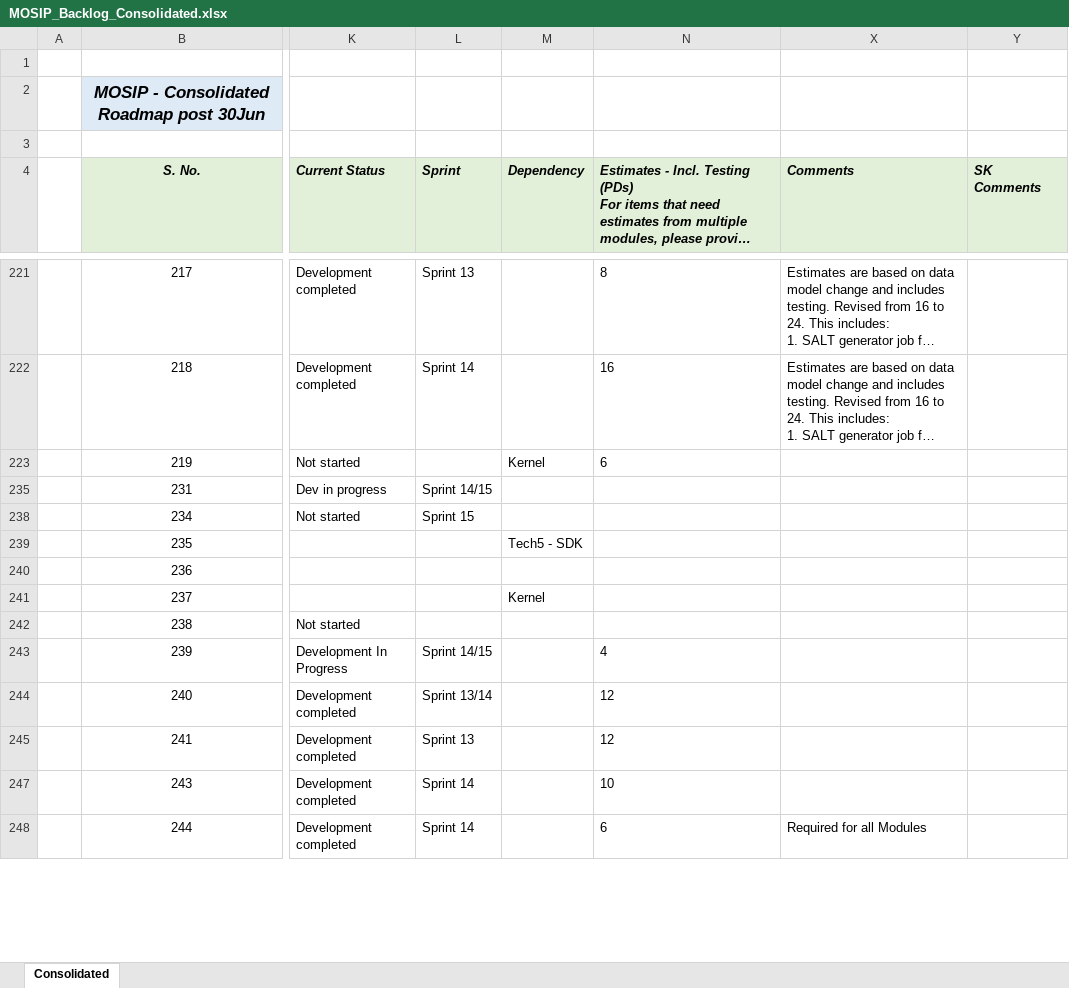
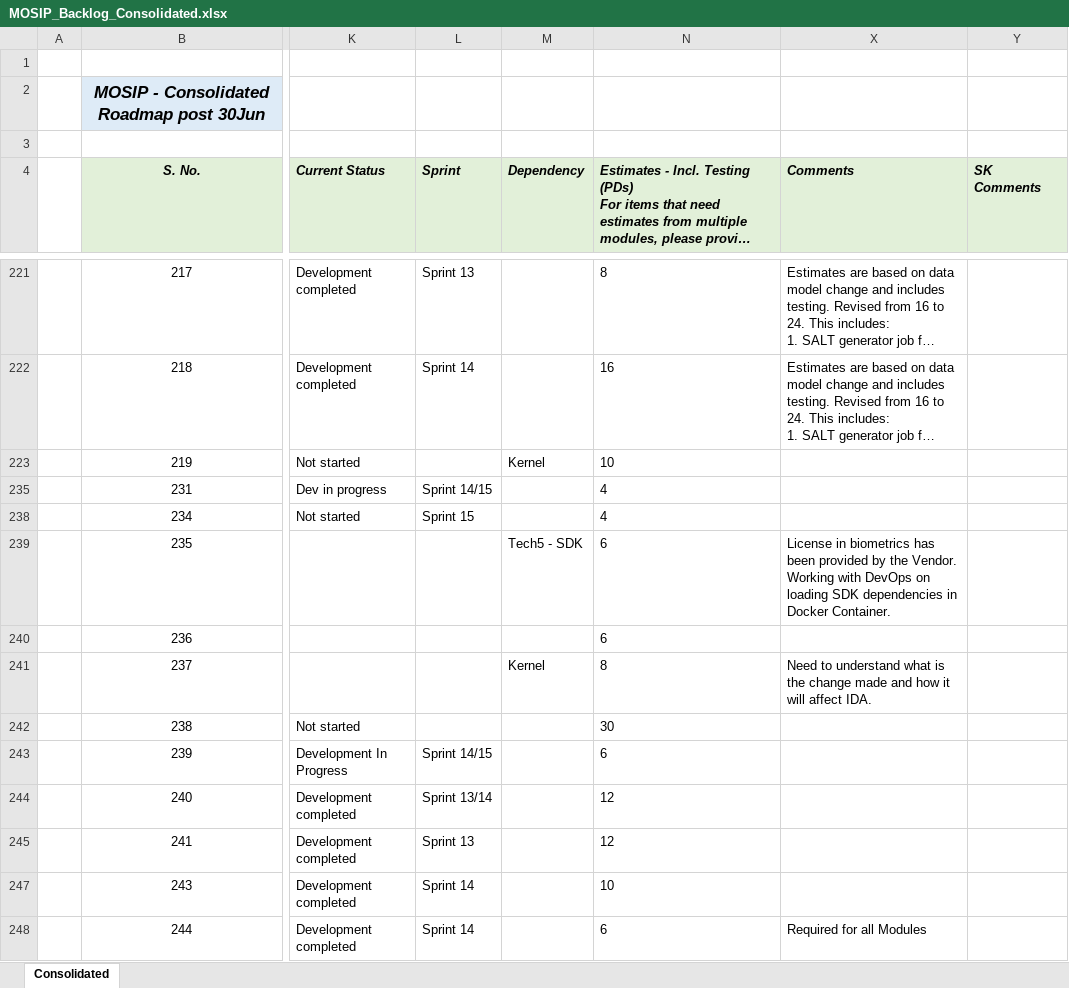
Before and after one commit to ssenmosip/mosip-temp-documentation, an Excel workbook: _files/requirements/MOSIP_Backlog_Consolidated.xlsx, sheet Consolidated, drawn as a sheet; only a part is shown, gaps mark what is left out; long unchanged cells end in …; values as stored, in another font and other column widths than the file's, no borders; ↵ is a line break in a cell; the diff covers the shown part only; the diff names each change by its address in the sheet, - before the commit and + after, or states it on an @@ line.

Commit message:
updating estimates for IDA and ID Repo

```diff
--- a/_files/requirements/MOSIP_Backlog_Consolidated.xlsx (sheet Consolidated)
+++ b/_files/requirements/MOSIP_Backlog_Consolidated.xlsx (sheet Consolidated)
-N223: 6
+N223: 10
-N235: (empty)
+N235: 4
-N238: (empty)
+N238: 4
-N239:N240: (empty)
+N239:N240: 6
-X239 (Comments): (empty)
+X239 (Comments): License in biometrics has been provided by the Vendor. ↵ Working with DevOps on loading SDK dependencies in Docker Container.
-N241: (empty)
+N241: 8
-X241 (Comments): (empty)
+X241 (Comments): Need to understand what is the change made and how it will affect IDA.
-N242: (empty)
+N242: 30
-N243: 4
+N243: 6
```
Also changed, not shown: 8 edited cells elsewhere in this sheet.
